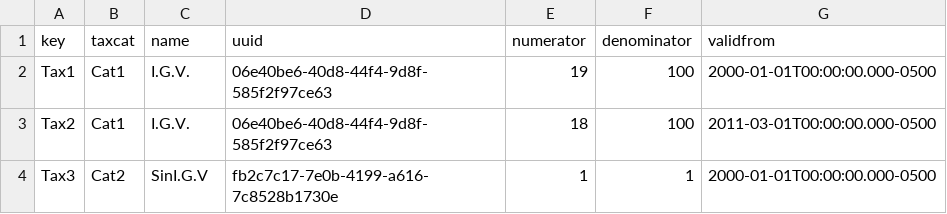
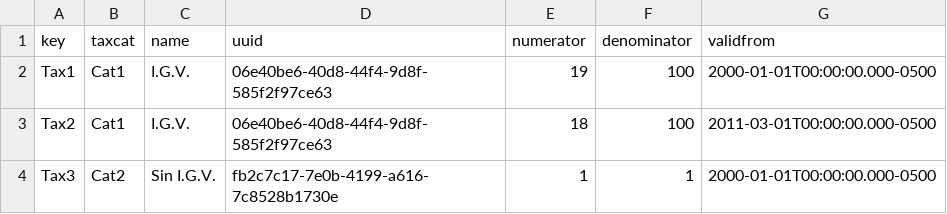
Before and after one commit to eFaps/eFapsApp-Sales, a CSV file: src/main/efaps/Data/Import_Tax.csv, drawn as a sheet.

Commit message:
- sales: Rename  Sin I.G.V.  in import_tax
git-svn-id: https://efaps.googlecode.com/svn/eFapsApps/sales/trunk@10944 fee104cc-1dfa-8c0f-632d-d3b7e6b59fb0

```diff
--- a/src/main/efaps/Data/Import_Tax.csv
+++ b/src/main/efaps/Data/Import_Tax.csv
@@ -3,2 +3,2 @@ Tax1,Cat1,I.G.V.,06e40be6-40d8-44f4-9d8f-585f2f97ce63,19,100,2000-01-01T00:00:00
 Tax2,Cat1,I.G.V.,06e40be6-40d8-44f4-9d8f-585f2f97ce63,18,100,2011-03-01T00:00:00.000-0500
-Tax3,Cat2,SinI.G.V,fb2c7c17-7e0b-4199-a616-7c8528b1730e,1,1,2000-01-01T00:00:00.000-0500
+Tax3,Cat2,Sin I.G.V.,fb2c7c17-7e0b-4199-a616-7c8528b1730e,1,1,2000-01-01T00:00:00.000-0500
```
